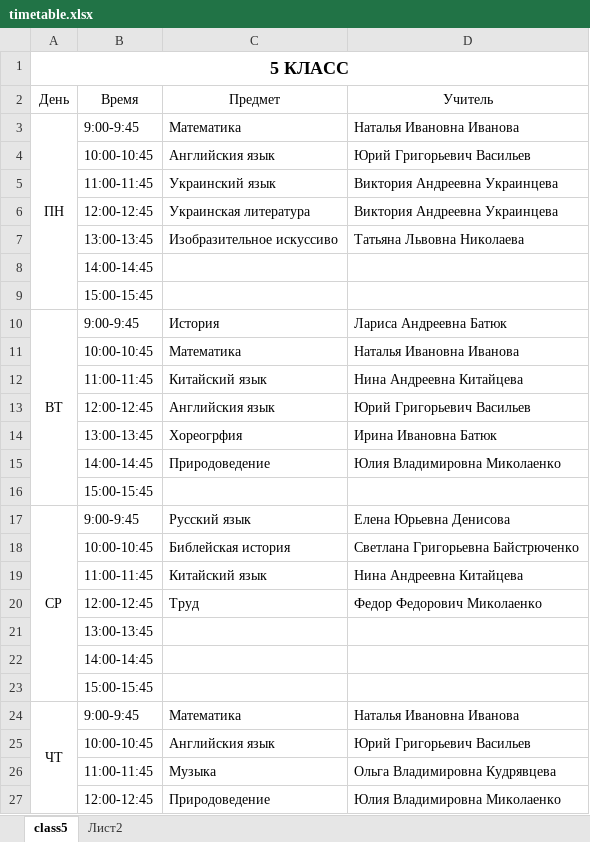
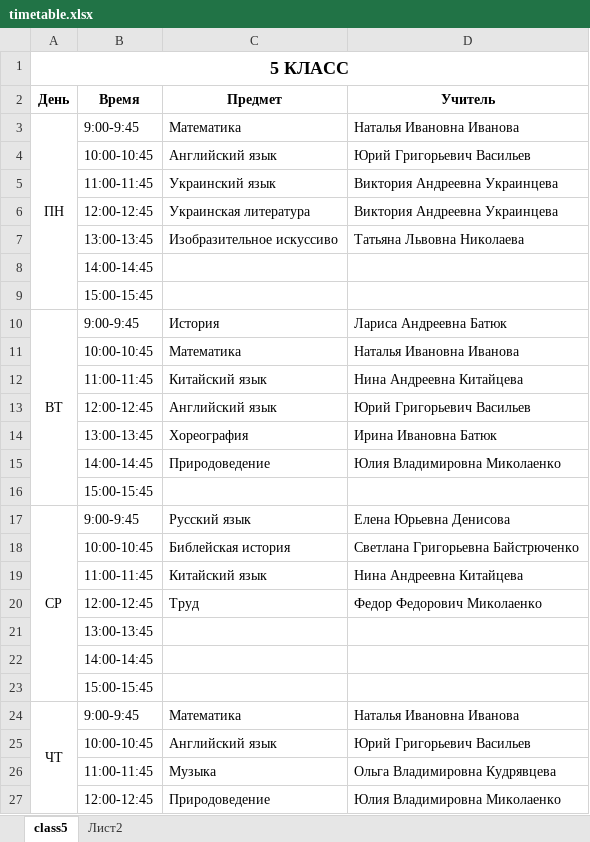
Before and after one commit to GritskovaKseniya/e_diary, an Excel workbook: e_diary/timetable.xlsx, sheet class5, drawn as a sheet; only a part is shown; values as stored, in another font and other column widths than the file's, no borders; the diff names each change by its address in the sheet, - before the commit and + after, or states it on an @@ line.

```diff
--- a/e_diary/timetable.xlsx (sheet class5)
+++ b/e_diary/timetable.xlsx (sheet class5)
-A2:D2 bold: off
+A2:D2 bold: on
-C4 (Предмет): Английския язык
+C4 (Предмет): Английский язык
-C13 (Предмет): Английския язык
+C13 (Предмет): Английский язык
-C14 (Предмет): Хореогрфия
+C14 (Предмет): Хореография
-C25 (Предмет): Английския язык
+C25 (Предмет): Английский язык
```
Also changed, not shown: 1 other file.
